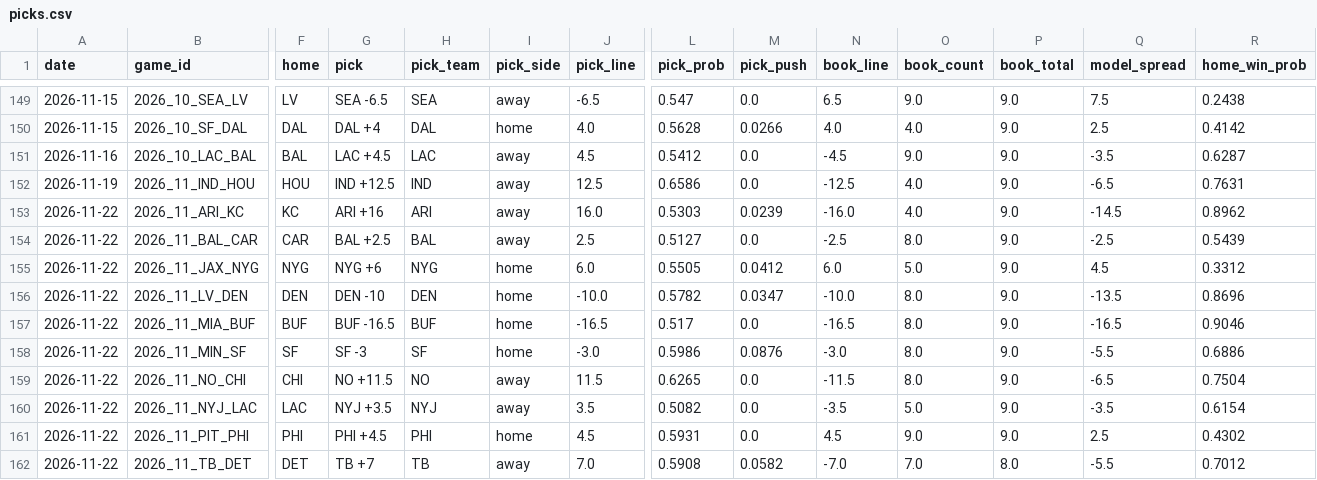
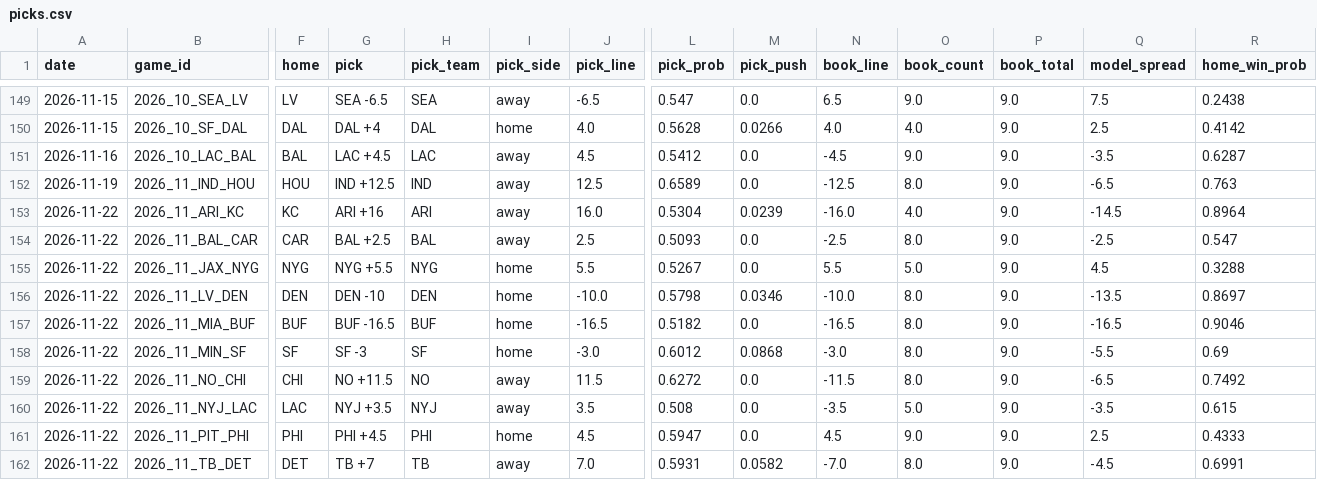
Before and after one commit to azcal/mbm-nfl, a CSV file: logs/picks.csv, drawn as a sheet; only a part is shown, gaps mark what is left out; the diff covers the shown part only; the diff names each change by its address in the sheet, - before the commit and + after, or states it on an @@ line.

```diff
--- a/logs/picks.csv
+++ b/logs/picks.csv
-L152 (pick_prob): 0.6586
+L152 (pick_prob): 0.6589
-O152 (book_count): 4.0
+O152 (book_count): 8.0
-R152 (home_win_prob): 0.7631
+R152 (home_win_prob): 0.763
-L153 (pick_prob): 0.5303
+L153 (pick_prob): 0.5304
-R153 (home_win_prob): 0.8962
+R153 (home_win_prob): 0.8964
-L154 (pick_prob): 0.5127
+L154 (pick_prob): 0.5093
-R154 (home_win_prob): 0.5439
+R154 (home_win_prob): 0.547
-G155 (pick): NYG +6
+G155 (pick): NYG +5.5
-J155 (pick_line): 6.0
+J155 (pick_line): 5.5
-L155 (pick_prob): 0.5505
+L155 (pick_prob): 0.5267
-M155 (pick_push): 0.0412
+M155 (pick_push): 0.0
-N155 (book_line): 6.0
+N155 (book_line): 5.5
-R155 (home_win_prob): 0.3312
+R155 (home_win_prob): 0.3288
-L156 (pick_prob): 0.5782
+L156 (pick_prob): 0.5798
-M156 (pick_push): 0.0347
+M156 (pick_push): 0.0346
-R156 (home_win_prob): 0.8696
+R156 (home_win_prob): 0.8697
-L157 (pick_prob): 0.517
+L157 (pick_prob): 0.5182
-L158 (pick_prob): 0.5986
+L158 (pick_prob): 0.6012
-M158 (pick_push): 0.0876
+M158 (pick_push): 0.0868
-R158 (home_win_prob): 0.6886
+R158 (home_win_prob): 0.69
-L159 (pick_prob): 0.6265
+L159 (pick_prob): 0.6272
-R159 (home_win_prob): 0.7504
+R159 (home_win_prob): 0.7492
-L160 (pick_prob): 0.5082
+L160 (pick_prob): 0.508
-R160 (home_win_prob): 0.6154
+R160 (home_win_prob): 0.615
-L161 (pick_prob): 0.5931
+L161 (pick_prob): 0.5947
-R161 (home_win_prob): 0.4302
+R161 (home_win_prob): 0.4333
-L162 (pick_prob): 0.5908
+L162 (pick_prob): 0.5931
-O162 (book_count): 7.0
+O162 (book_count): 8.0
-P162 (book_total): 8.0
+P162 (book_total): 9.0
-Q162 (model_spread): -5.5
+Q162 (model_spread): -4.5
-R162 (home_win_prob): 0.7012
+R162 (home_win_prob): 0.6991
```
Also changed, not shown: 1 added row and 6 edited cells elsewhere in this file, logs/alt_grid.csv, logs/edgedesk_export.csv, 4 other files.
